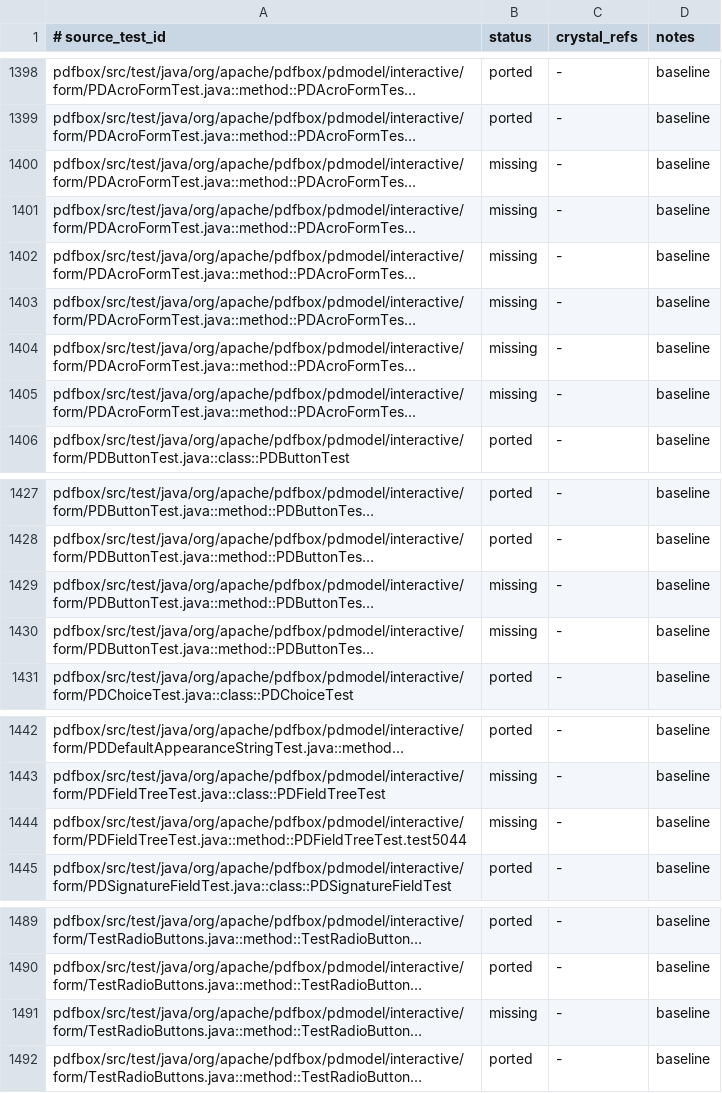
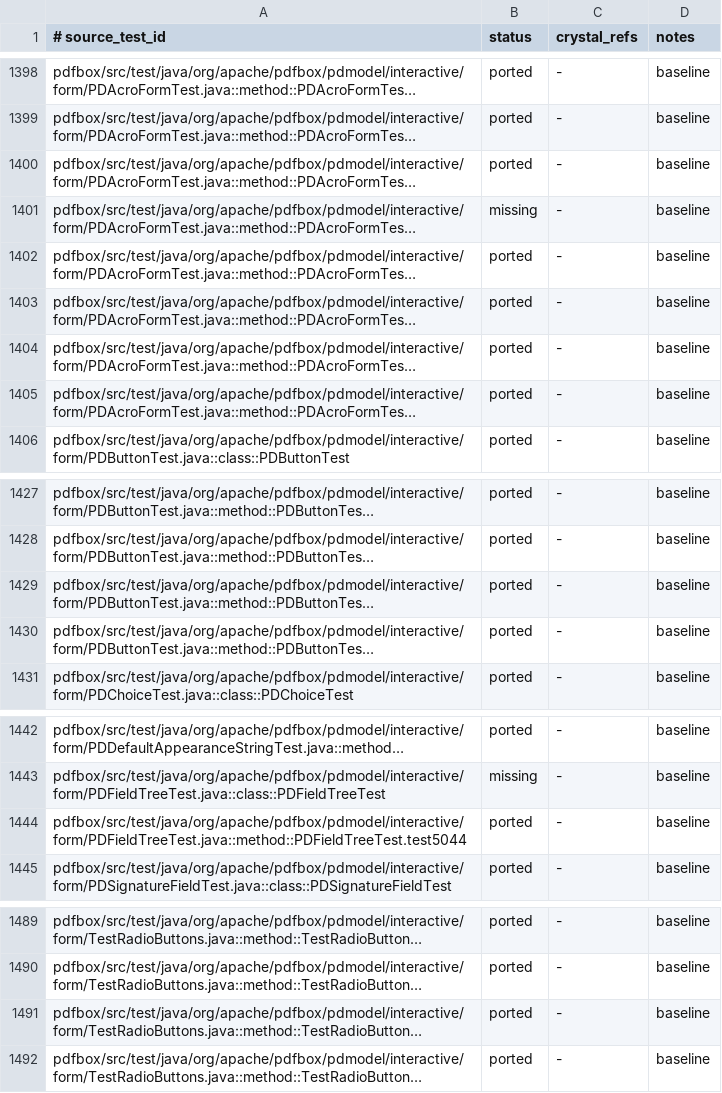
Before and after one commit to dsisnero/pdfbox, a TSV file: plans/inventory/java_test_parity.tsv, drawn as a sheet; only a part is shown, gaps mark what is left out; long unchanged cells end in …; the diff names each change by its address in the sheet, - before the commit and + after, or states it on an @@ line.

Commit message:
test: port PDFieldTreeTest/PDAcroFormTest full suite with flatten + remote fixtures
Ports every previously-remaining form test. The 'out of scope' claims were
wrong — the fixtures are downloadable and the behavior is implementable:

- Downloaded 6 JIRA fixtures with SHA512 verification (recorded in
  spec/resources/pdfbox/pdmodel/interactive/form/SHA512SUMS): PDFBOX-3656.pdf,
  PDFBOX-3682.pdf (maven-wget URLs from the pom), D1790B.PDF (PDFBOX-3777),
  PDFBOX-3347.pdf, PDFBOX-4131-0.pdf (PDFBOX-5044), PDFBOX-5831.pdf.
- PDAcroFormTest now all 12 examples: testIllegalFieldsDefinition,
  testPDFBox3347 (invalid UTF-8 names), testPDFBox5797 (Sejda widget /DA +
  PDType0Font + Se text), testAcroFormDefaultFonts, missing-info save/load.
- PDFieldTreeTest#test5044 (PDFBOX-5044): field factory dereferences indirect
  Cos::Object kids; get_field_tree walks with a cycle guard; get_field matches
  Java fully-qualified names.
- PDAcroForm#flatten: draws visible widget normal appearances into the page
  content stream, preserves non-widget annotations, removes fields.
  PDPage#annotations uses PDAnnotation.create_annotation; Cos::Array
  #remove_object removes indirect COSObject entries; PDPageContentStream
  gained save/restore_graphics_state and draw_form; PDAnnotation#appearance=
  accepts nil.
- Fixed brute-force xref scan iteration cap (was 3M iterations ~3MB) which
  truncated objects beyond ~3MB and blocked PDFBOX-3347 (objects 366+).
- PDButtonTest PDFBOX-3656/3682 and TestRadioButtons#testPDFBox5831 pass with
  the downloaded fixtures.

```diff
--- a/plans/inventory/java_test_parity.tsv
+++ b/plans/inventory/java_test_parity.tsv
-B1400 (status): missing
+B1400 (status): ported
-B1402:B1405 (status): missing
+B1402:B1405 (status): ported
-B1429:B1430 (status): missing
+B1429:B1430 (status): ported
-B1444 (status): missing
+B1444 (status): ported
-B1491 (status): missing
+B1491 (status): ported
```
Also changed, not shown: 23 other files.
